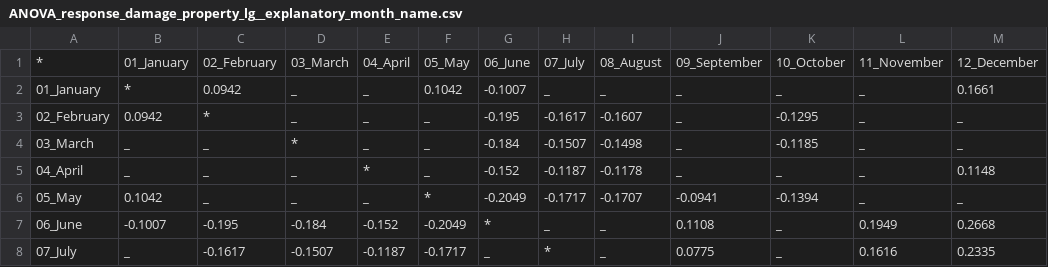
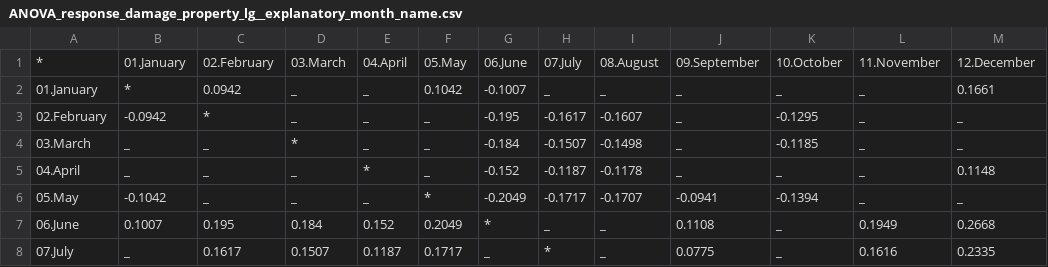
Before and after one commit to DmitryBachin/Data-Analysis-Capstone, a CSV file: results/ANOVA_response_damage_property_lg__explanatory_month_name.csv, drawn as a sheet; only a part is shown; the diff covers the shown part only.

```diff
--- a/results/ANOVA_response_damage_property_lg__explanatory_month_name.csv
+++ b/results/ANOVA_response_damage_property_lg__explanatory_month_name.csv
@@ -1,8 +1,8 @@
-*,01_January,02_February,03_March,04_April,05_May,06_June,07_July,08_August,09_September,10_October,11_November,12_December,
-01_January,*,0.0942,_,_,0.1042,-0.1007,_,_,_,_,_,0.1661,
-02_February,0.0942,*,_,_,_,-0.195,-0.1617,-0.1607,_,-0.1295,_,_,
-03_March,_,_,*,_,_,-0.184,-0.1507,-0.1498,_,-0.1185,_,_,
-04_April,_,_,_,*,_,-0.152,-0.1187,-0.1178,_,_,_,0.1148,
-05_May,0.1042,_,_,_,*,-0.2049,-0.1717,-0.1707,-0.0941,-0.1394,_,_,
-06_June,-0.1007,-0.195,-0.184,-0.152,-0.2049,*,_,_,0.1108,_,0.1949,0.2668,
-07_July,_,-0.1617,-0.1507,-0.1187,-0.1717,_,*,_,0.0775,_,0.1616,0.2335,
+*,01.January,02.February,03.March,04.April,05.May,06.June,07.July,08.August,09.September,10.October,11.November,12.December
+01.January,*,0.0942,_,_,0.1042,-0.1007,_,_,_,_,_,0.1661
+02.February,-0.0942,*,_,_,_,-0.195,-0.1617,-0.1607,_,-0.1295,_,_
+03.March,_,_,*,_,_,-0.184,-0.1507,-0.1498,_,-0.1185,_,_
+04.April,_,_,_,*,_,-0.152,-0.1187,-0.1178,_,_,_,0.1148
+05.May,-0.1042,_,_,_,*,-0.2049,-0.1717,-0.1707,-0.0941,-0.1394,_,_
+06.June,0.1007,0.195,0.184,0.152,0.2049,*,_,_,0.1108,_,0.1949,0.2668
+07.July,_,0.1617,0.1507,0.1187,0.1717,_,*,_,0.0775,_,0.1616,0.2335
```
Also changed, not shown: 1 added row, 1 removed row and 18 edited cells elsewhere in this file, results/ANOVA_response_damage_property_lg__explanatory_climate_region.csv, results/ANOVA_response_damage_property_lg__explanatory_event_type.csv, 29 other files.
